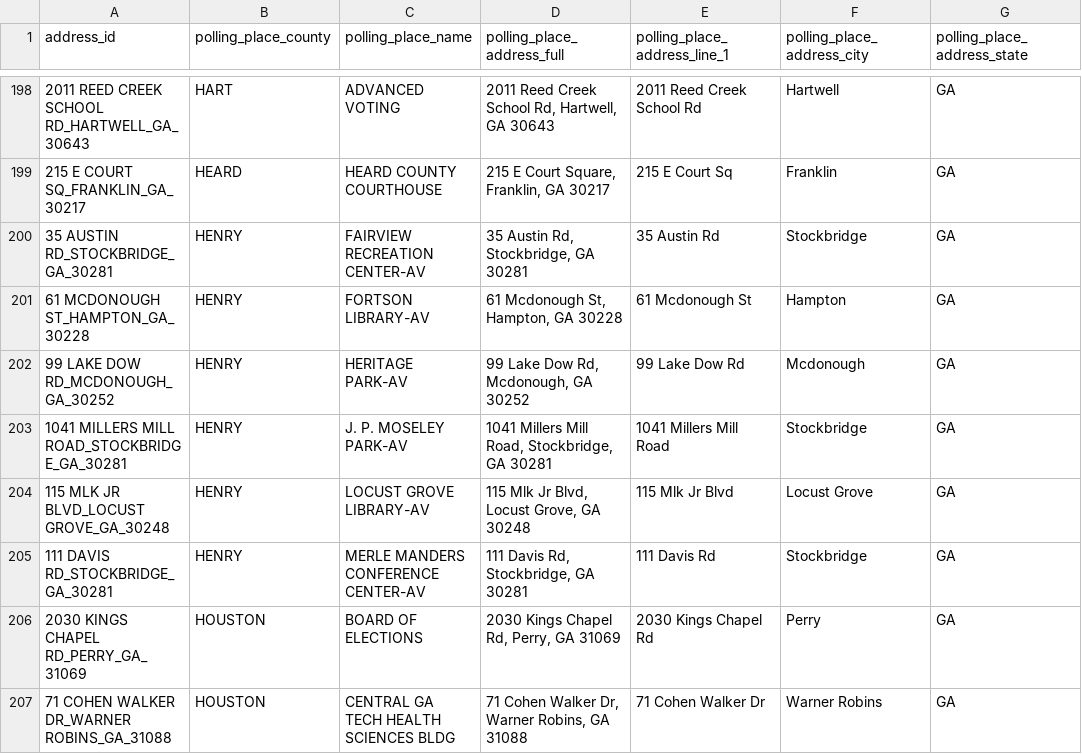
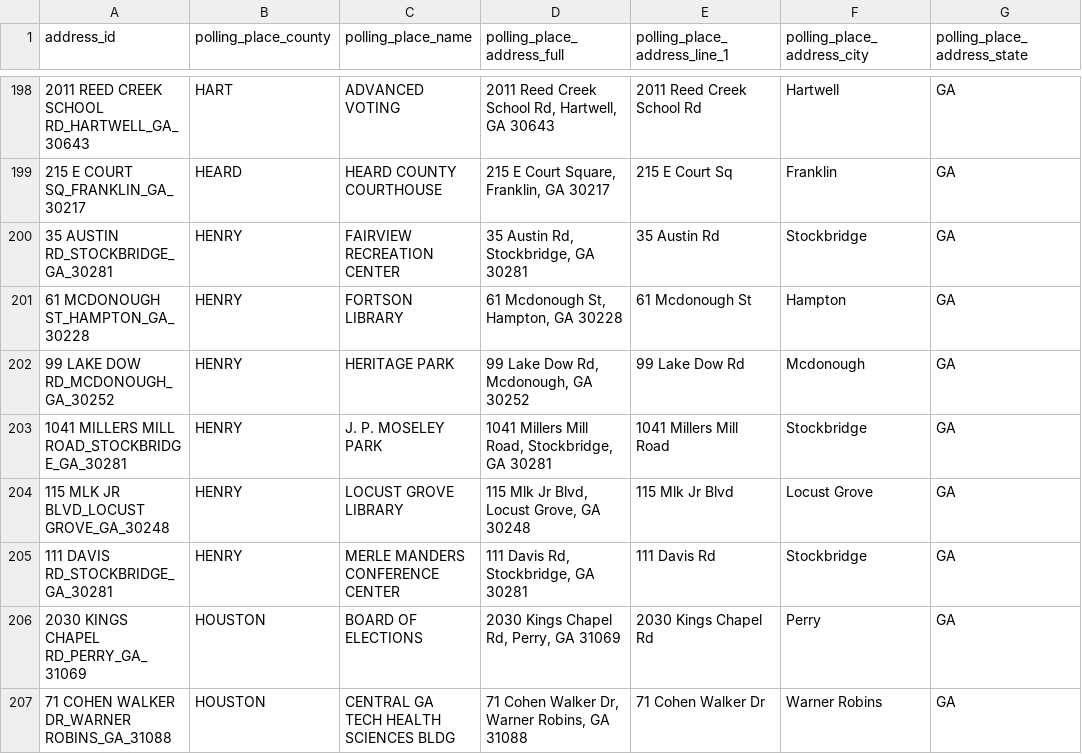
Before and after one commit to madiraa/ga_may_2026_primary_polling_location_scrape, a CSV file: ga_may_2026_primary_polling_locations.csv, drawn as a sheet; only a part is shown, gaps mark what is left out; the diff covers the shown part only; the diff names each change by its address in the sheet, - before the commit and + after, or states it on an @@ line.

Commit message:
Strip AV prefixes/suffixes from location names (DeKalb, Henry)

```diff
--- a/ga_may_2026_primary_polling_locations.csv
+++ b/ga_may_2026_primary_polling_locations.csv
-C200 (polling_place_name): FAIRVIEW RECREATION CENTER-AV
+C200 (polling_place_name): FAIRVIEW RECREATION CENTER
-C201 (polling_place_name): FORTSON LIBRARY-AV
+C201 (polling_place_name): FORTSON LIBRARY
-C202 (polling_place_name): HERITAGE PARK-AV
+C202 (polling_place_name): HERITAGE PARK
-C203 (polling_place_name): J. P. MOSELEY PARK-AV
+C203 (polling_place_name): J. P. MOSELEY PARK
-C204 (polling_place_name): LOCUST GROVE LIBRARY-AV
+C204 (polling_place_name): LOCUST GROVE LIBRARY
-C205 (polling_place_name): MERLE MANDERS CONFERENCE CENTER-AV
+C205 (polling_place_name): MERLE MANDERS CONFERENCE CENTER
```
Also changed, not shown: 20 edited cells elsewhere in this file, 1 other file.
